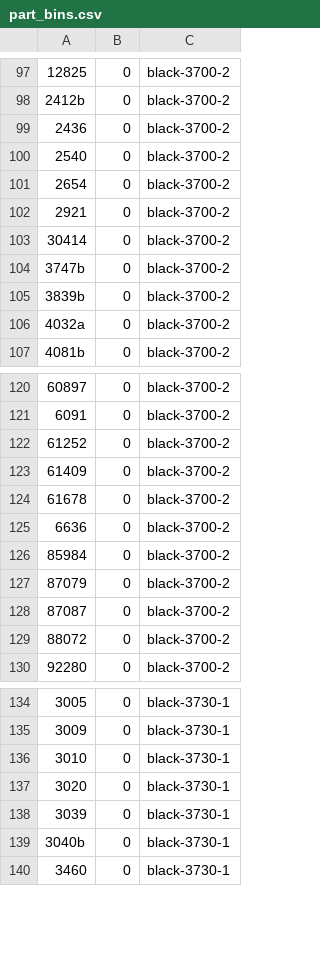
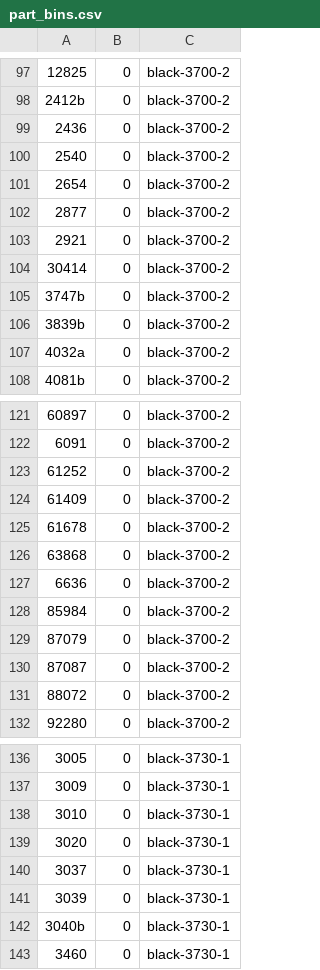
Before and after one commit to jncraton/bricki, a CSV file: data/part_bins.csv, drawn as a sheet; only a part is shown, gaps mark what is left out; the diff names each change by its address in the sheet, - before the commit and + after, or states it on an @@ line.

Commit message:
Update bins

```diff
--- a/data/part_bins.csv
+++ b/data/part_bins.csv
+row 102: 2877 | 0 | black-3700-2
+row 126: 63868 | 0 | black-3700-2
+row 140: 3037 | 0 | black-3730-1
```
